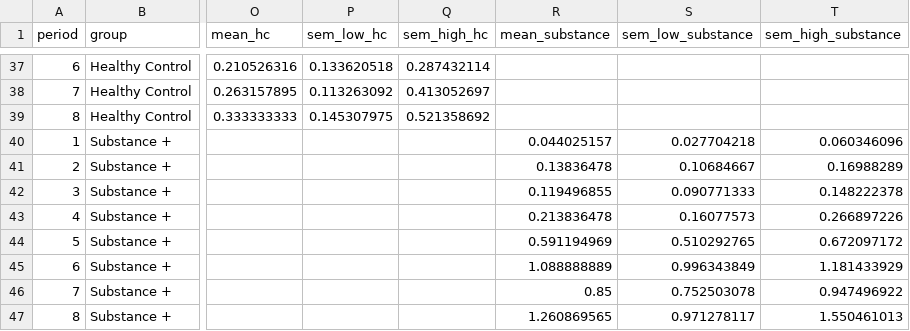
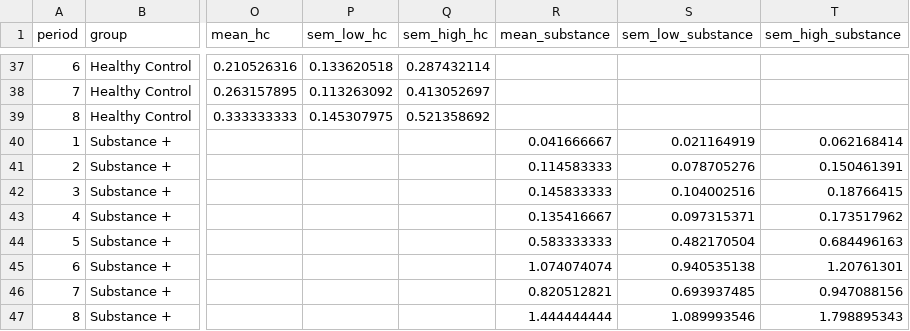
Before and after one commit to laureate-institute-for-brain-research/tlc, a CSV file: public/overallData/mentalCount.csv, drawn as a sheet; only a part is shown, gaps mark what is left out; the diff covers the shown part only; the diff names each change by its address in the sheet, - before the commit and + after, or states it on an @@ line.

```diff
--- a/public/overallData/mentalCount.csv
+++ b/public/overallData/mentalCount.csv
-R40 (mean_substance): 0.044025157
+R40 (mean_substance): 0.041666667
-S40 (sem_low_substance): 0.027704218
+S40 (sem_low_substance): 0.021164919
-T40 (sem_high_substance): 0.060346096
+T40 (sem_high_substance): 0.062168414
-R41 (mean_substance): 0.13836478
+R41 (mean_substance): 0.114583333
-S41 (sem_low_substance): 0.10684667
+S41 (sem_low_substance): 0.078705276
-T41 (sem_high_substance): 0.16988289
+T41 (sem_high_substance): 0.150461391
-R42 (mean_substance): 0.119496855
+R42 (mean_substance): 0.145833333
-S42 (sem_low_substance): 0.090771333
+S42 (sem_low_substance): 0.104002516
-T42 (sem_high_substance): 0.148222378
+T42 (sem_high_substance): 0.18766415
-R43 (mean_substance): 0.213836478
+R43 (mean_substance): 0.135416667
-S43 (sem_low_substance): 0.16077573
+S43 (sem_low_substance): 0.097315371
-T43 (sem_high_substance): 0.266897226
+T43 (sem_high_substance): 0.173517962
-R44 (mean_substance): 0.591194969
+R44 (mean_substance): 0.583333333
-S44 (sem_low_substance): 0.510292765
+S44 (sem_low_substance): 0.482170504
-T44 (sem_high_substance): 0.672097172
+T44 (sem_high_substance): 0.684496163
-R45 (mean_substance): 1.088888889
+R45 (mean_substance): 1.074074074
-S45 (sem_low_substance): 0.996343849
+S45 (sem_low_substance): 0.940535138
-T45 (sem_high_substance): 1.181433929
+T45 (sem_high_substance): 1.20761301
-R46 (mean_substance): 0.85
+R46 (mean_substance): 0.820512821
-S46 (sem_low_substance): 0.752503078
+S46 (sem_low_substance): 0.693937485
-T46 (sem_high_substance): 0.947496922
+T46 (sem_high_substance): 0.947088156
-R47 (mean_substance): 1.260869565
+R47 (mean_substance): 1.444444444
-S47 (sem_low_substance): 0.971278117
+S47 (sem_low_substance): 1.089993546
-T47 (sem_high_substance): 1.550461013
+T47 (sem_high_substance): 1.798895343
```
Also changed, not shown: 21 edited cells elsewhere in this file, public/overallData/drugCount.csv, public/overallData/hobbiesCount.csv, 4 other files.
